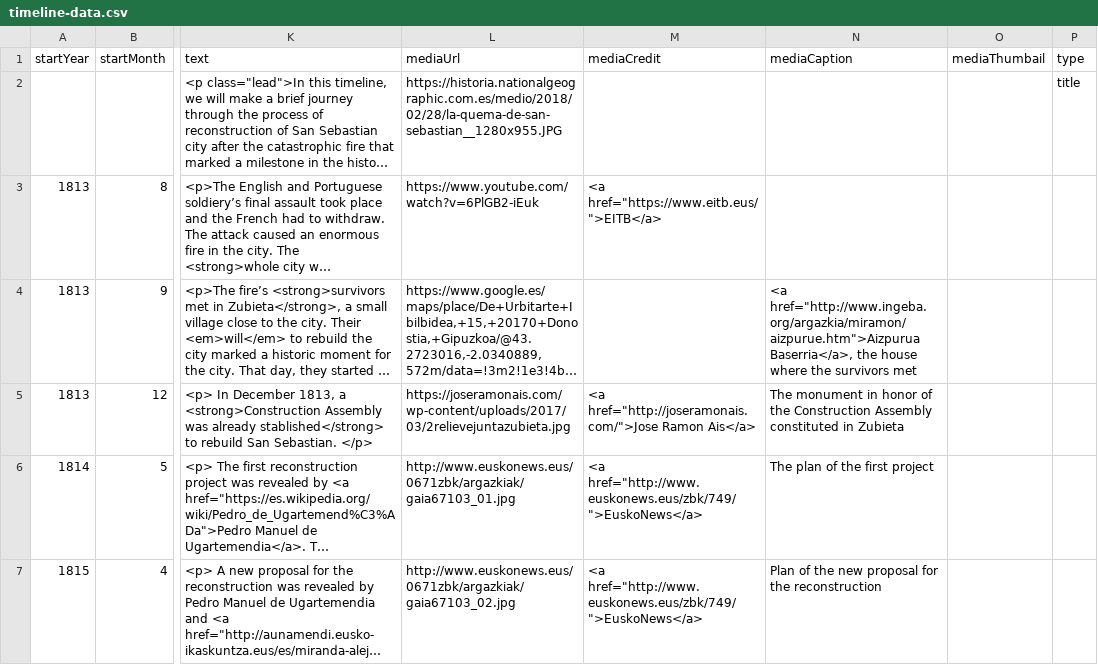
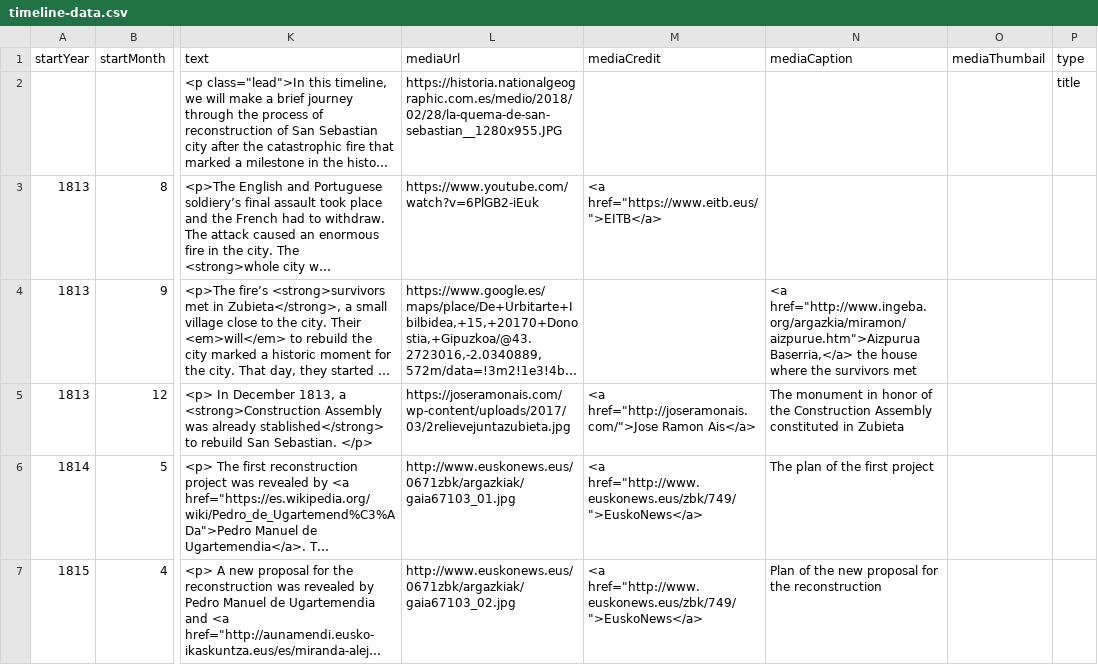
Before and after one commit to DeustoDatacom/MSGW-timeline, a CSV file: docs/group6/timeline-data.csv, drawn as a sheet; only a part is shown, gaps mark what is left out; long unchanged cells end in …; the diff names each change by its address in the sheet, - before the commit and + after, or states it on an @@ line.

Commit message:
Add files via upload

```diff
--- a/docs/group6/timeline-data.csv
+++ b/docs/group6/timeline-data.csv
-N4 (mediaCaption): <a href="http://www.ingeba.org/argazkia/miramon/aizpurue.htm">Aizpurua Baserria</a>, the house…
+N4 (mediaCaption): <a href="http://www.ingeba.org/argazkia/miramon/aizpurue.htm">Aizpurua Baserria,</a> the house…
```
